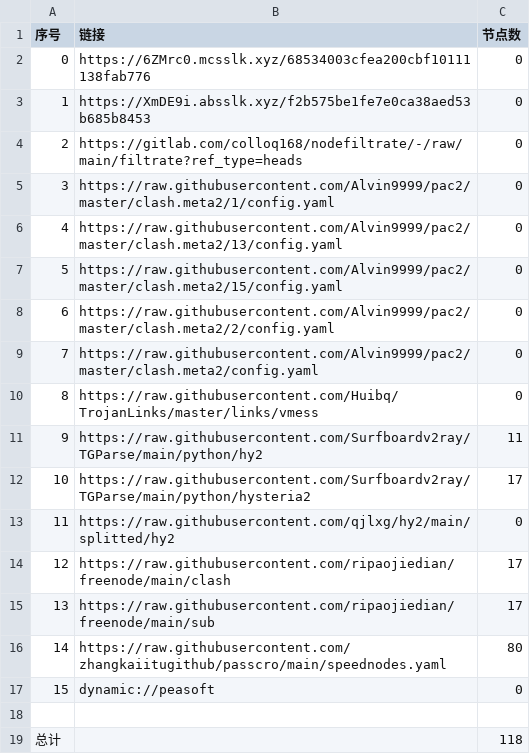
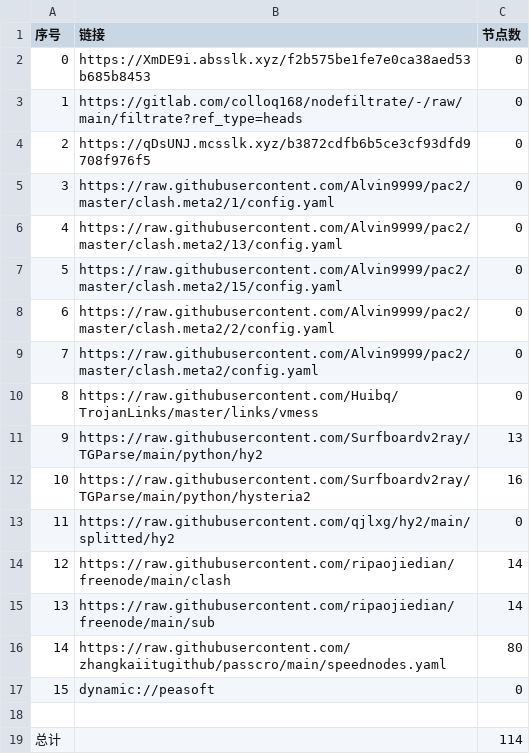
Before and after one commit to xiao33521/AutoMergePublicNodes33521, a CSV file: list_result.csv, drawn as a sheet.

```diff
--- a/list_result.csv
+++ b/list_result.csv
@@ -1,5 +1,5 @@
 序号,链接,节点数
-0,https://6ZMrc0.mcsslk.xyz/68534003cfea200cbf10111138fab776,0
-1,https://XmDE9i.absslk.xyz/f2b575be1fe7e0ca38aed53b685b8453,0
-2,https://gitlab.com/colloq168/nodefiltrate/-/raw/main/filtrate?ref_type=heads,0
+0,https://XmDE9i.absslk.xyz/f2b575be1fe7e0ca38aed53b685b8453,0
+1,https://gitlab.com/colloq168/nodefiltrate/-/raw/main/filtrate?ref_type=heads,0
+2,https://qDsUNJ.mcsslk.xyz/b3872cdfb6b5ce3cf93dfd9708f976f5,0
 3,https://raw.githubusercontent.com/Alvin9999/pac2/master/clash.meta2/1/config.yaml,0
@@ -10,7 +10,7 @@
 8,https://raw.githubusercontent.com/Huibq/TrojanLinks/master/links/vmess,0
-9,https://raw.githubusercontent.com/Surfboardv2ray/TGParse/main/python/hy2,11
-10,https://raw.githubusercontent.com/Surfboardv2ray/TGParse/main/python/hysteria2,17
+9,https://raw.githubusercontent.com/Surfboardv2ray/TGParse/main/python/hy2,13
+10,https://raw.githubusercontent.com/Surfboardv2ray/TGParse/main/python/hysteria2,16
 11,https://raw.githubusercontent.com/qjlxg/hy2/main/splitted/hy2,0
-12,https://raw.githubusercontent.com/ripaojiedian/freenode/main/clash,17
-13,https://raw.githubusercontent.com/ripaojiedian/freenode/main/sub,17
+12,https://raw.githubusercontent.com/ripaojiedian/freenode/main/clash,14
+13,https://raw.githubusercontent.com/ripaojiedian/freenode/main/sub,14
 14,https://raw.githubusercontent.com/zhangkaiitugithub/passcro/main/speednodes.yaml,80
@@ -18,2 +18,2 @@
 
-总计,,118
+总计,,114
```
Also changed, not shown: 17 other files.
